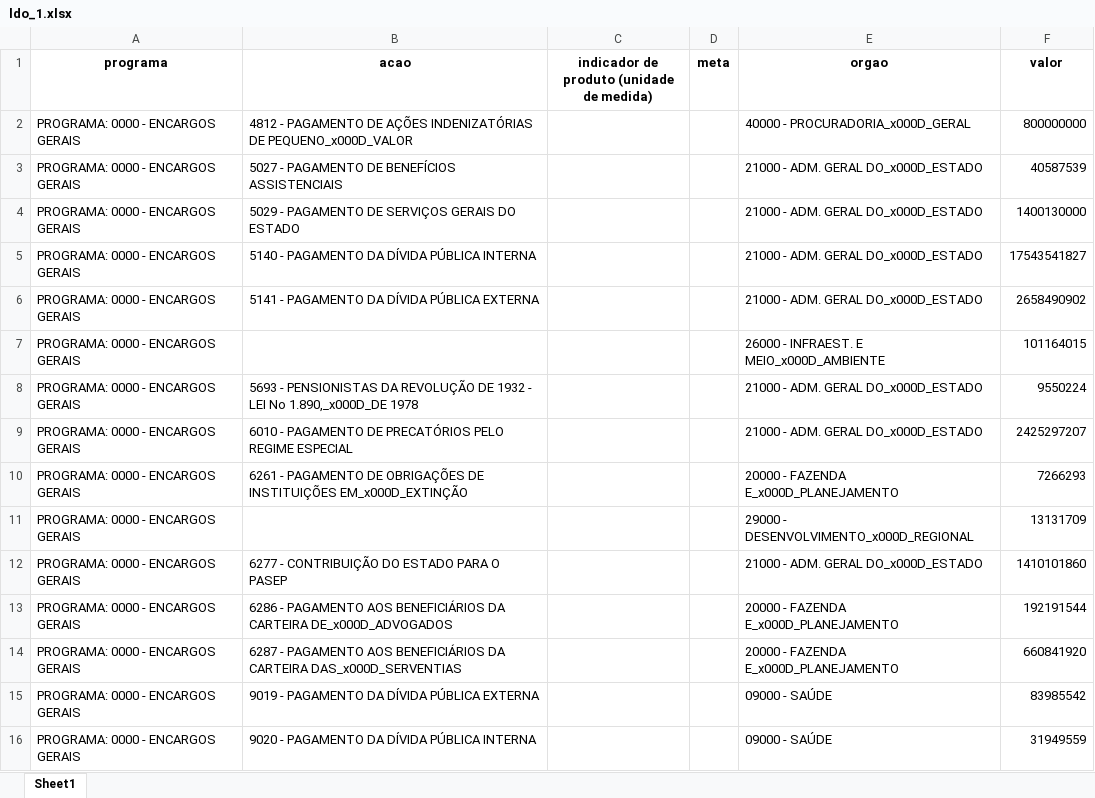
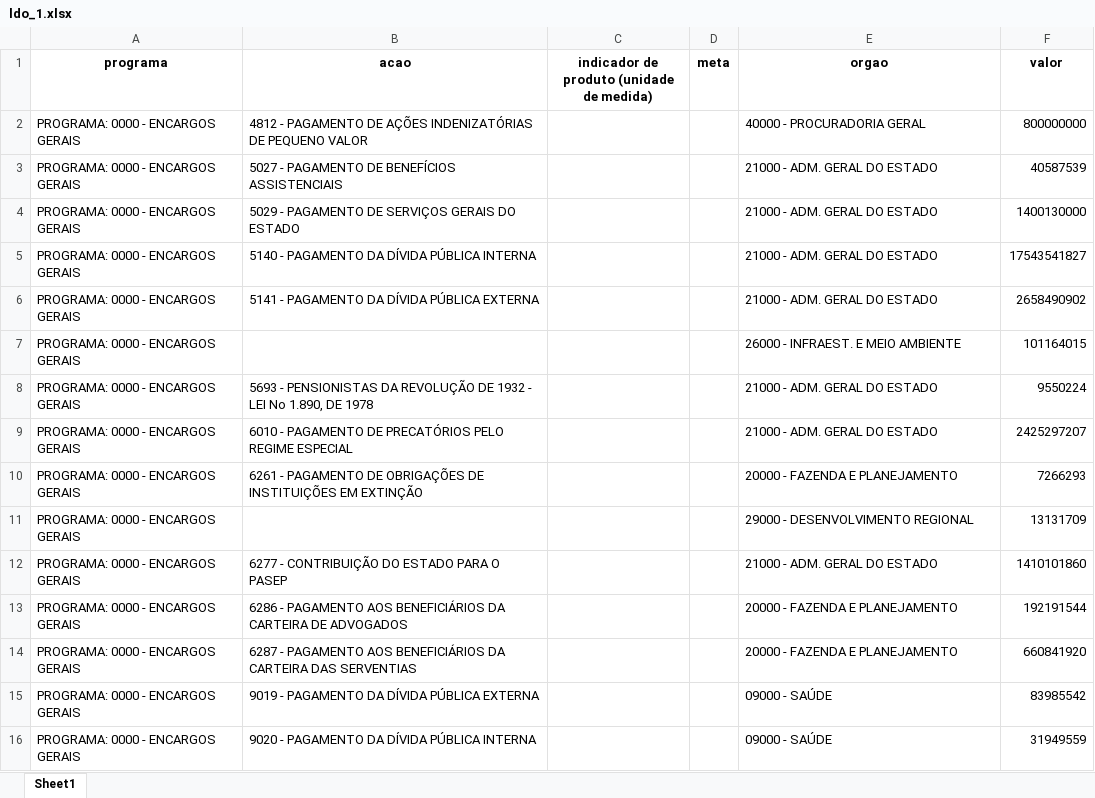
Before and after one commit to d116626/orcamento_sp, an Excel workbook: orcamentos/ldo_1.xlsx, sheet Sheet1, drawn as a sheet; only a part is shown; values as stored, in another font and other column widths than the file's, no borders; the diff covers the shown part only; the diff names each change by its address in the sheet, - before the commit and + after, or states it on an @@ line.

```diff
--- a/orcamentos/ldo_1.xlsx (sheet Sheet1)
+++ b/orcamentos/ldo_1.xlsx (sheet Sheet1)
-B2 (acao): …INDENIZATÓRIAS DE PEQUENO_x000D_VALOR
+B2 (acao): …INDENIZATÓRIAS DE PEQUENO VALOR
-E2 (orgao): 40000 - PROCURADORIA_x000D_GERAL
+E2 (orgao): 40000 - PROCURADORIA GERAL
-E3:E6 (orgao): 21000 - ADM. GERAL DO_x000D_ESTADO
+E3:E6 (orgao): 21000 - ADM. GERAL DO ESTADO
-E7 (orgao): 26000 - INFRAEST. E MEIO_x000D_AMBIENTE
+E7 (orgao): 26000 - INFRAEST. E MEIO AMBIENTE
-B8 (acao): …LEI No 1.890,_x000D_DE 1978
+B8 (acao): …LEI No 1.890, DE 1978
-E8:E9 (orgao): 21000 - ADM. GERAL DO_x000D_ESTADO
+E8:E9 (orgao): 21000 - ADM. GERAL DO ESTADO
-B10 (acao): …DE INSTITUIÇÕES EM_x000D_EXTINÇÃO
+B10 (acao): …DE INSTITUIÇÕES EM EXTINÇÃO
-E10 (orgao): 20000 - FAZENDA E_x000D_PLANEJAMENTO
+E10 (orgao): 20000 - FAZENDA E PLANEJAMENTO
-E11 (orgao): 29000 - DESENVOLVIMENTO_x000D_REGIONAL
+E11 (orgao): 29000 - DESENVOLVIMENTO REGIONAL
-E12 (orgao): 21000 - ADM. GERAL DO_x000D_ESTADO
+E12 (orgao): 21000 - ADM. GERAL DO ESTADO
-B13 (acao): …DA CARTEIRA DE_x000D_ADVOGADOS
+B13 (acao): …DA CARTEIRA DE ADVOGADOS
-E13:E14 (orgao): 20000 - FAZENDA E_x000D_PLANEJAMENTO
+E13:E14 (orgao): 20000 - FAZENDA E PLANEJAMENTO
-B14 (acao): …DA CARTEIRA DAS_x000D_SERVENTIAS
+B14 (acao): …DA CARTEIRA DAS SERVENTIAS
```
Also changed, not shown: 1237 edited cells elsewhere in this sheet, orcamentos/ldo_2.xlsx, orcamentos/ldo_3.xlsx, 5 other files.
